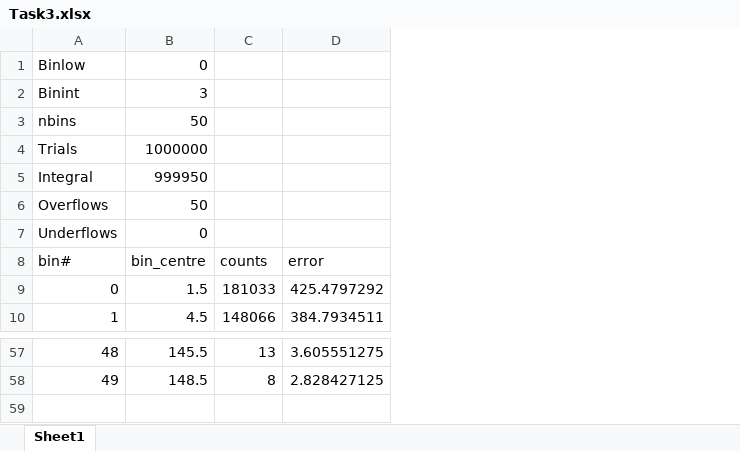
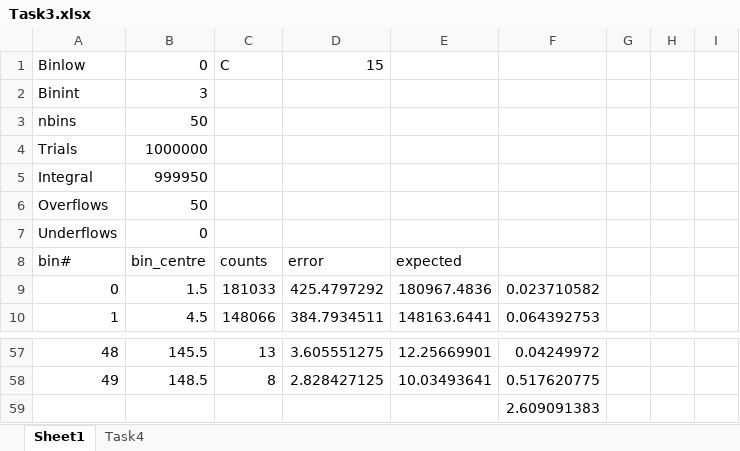
Before and after one commit to donmegamuffin/Phys488_Workshop4, an Excel workbook: Documentation/Task3.xlsx, sheet Sheet1, drawn as a sheet; only a part is shown, gaps mark what is left out; values as stored, in another font and other column widths than the file's, no borders; charts and pictures not drawn; the diff names each change by its address in the sheet, - before the commit and + after, or states it on an @@ line.

```diff
--- a/Documentation/Task3.xlsx (sheet Sheet1)
+++ b/Documentation/Task3.xlsx (sheet Sheet1)
+sheet tab: Task4
+column E, rows 8-10: expected | 180967.4836 | 148163.6441; rows 57-58: 12.25669901 | 10.03493641
+column F, rows 9-10: 0.023710582 | 0.064392753; rows 57-58: 0.04249972 | 0.517620775
+column G, empty
+column H, empty
+column I, empty
-C1: (empty)
+C1: C
-D1: (empty)
+D1: 15
+row 59:  |  |  |  |  | 2.609091383
```
Also changed, not shown: charts or pictures, 15 other files.
